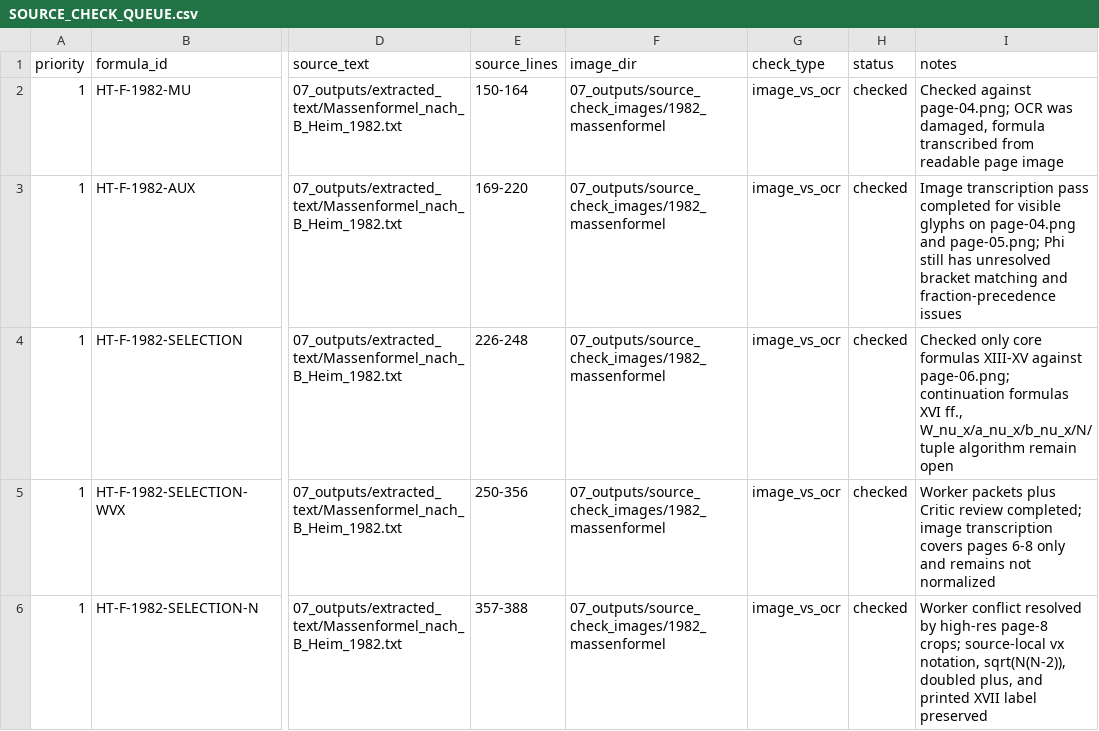
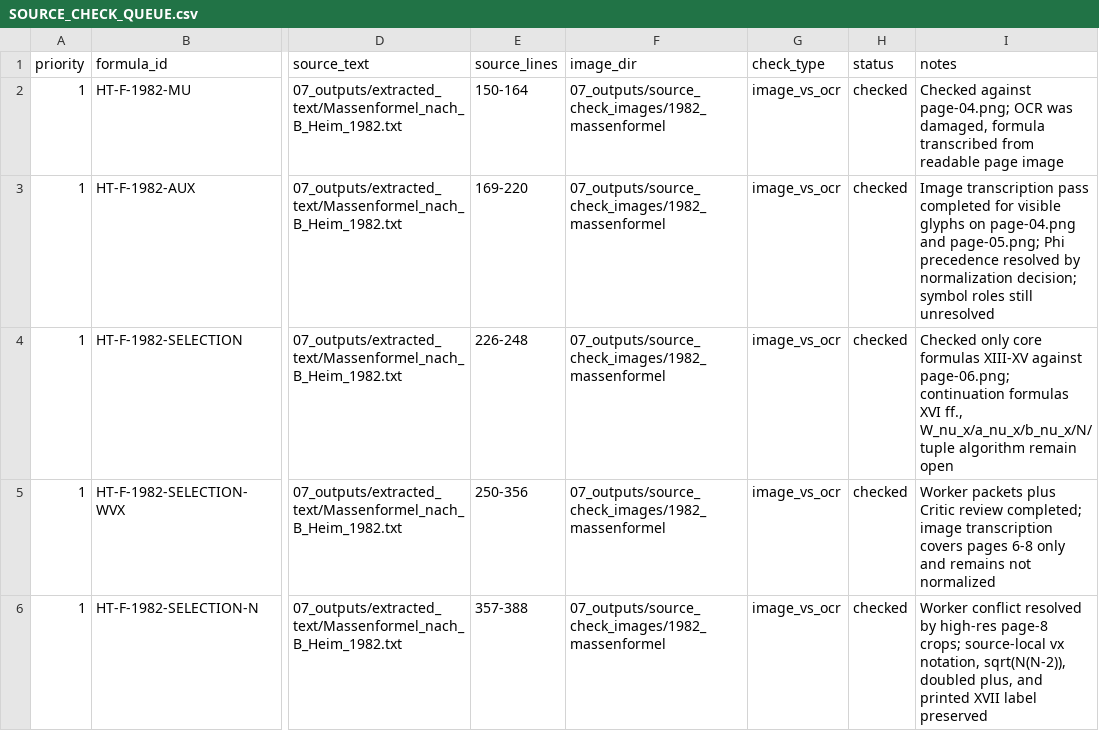
Before and after one commit to DASAElektronik/Heim_Theorie, a CSV file: 04_reconstruction/formula_library/SOURCE_CHECK_QUEUE.csv, drawn as a sheet; only a part is shown, gaps mark what is left out; the diff names each change by its address in the sheet, - before the commit and + after, or states it on an @@ line.

```diff
--- a/04_reconstruction/formula_library/SOURCE_CHECK_QUEUE.csv
+++ b/04_reconstruction/formula_library/SOURCE_CHECK_QUEUE.csv
-I3 (notes): …page-05.png; Phi still has unresolved bracket matching and fraction-precedence issues
+I3 (notes): …page-05.png; Phi precedence resolved by normalization decision; symbol roles still unresolved
```
Also changed, not shown: 04_reconstruction/formula_library/formula_catalog.csv, 04_reconstruction/formula_library/normalization/NORMALIZATION_DECISIONS.csv, 5 other files.
